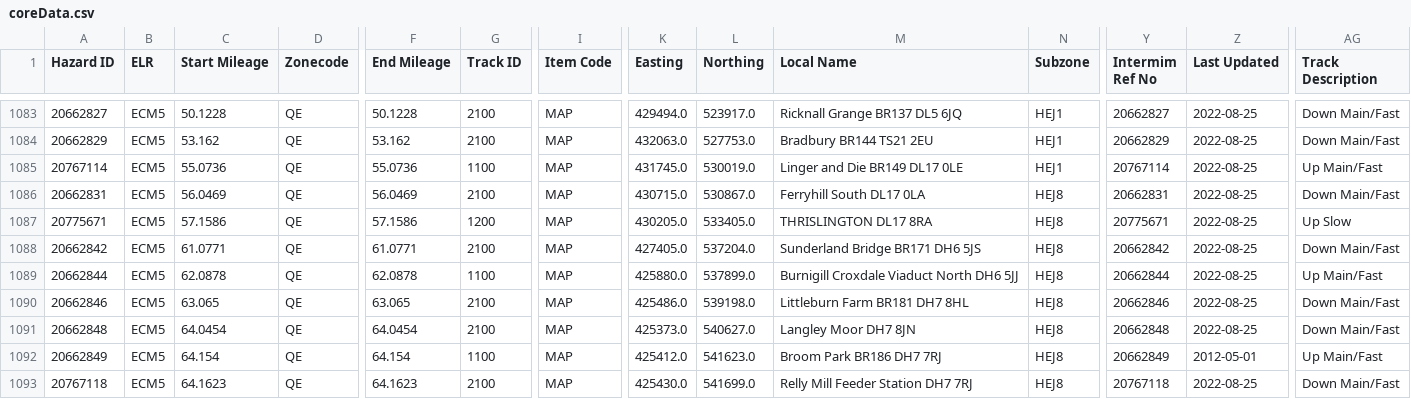
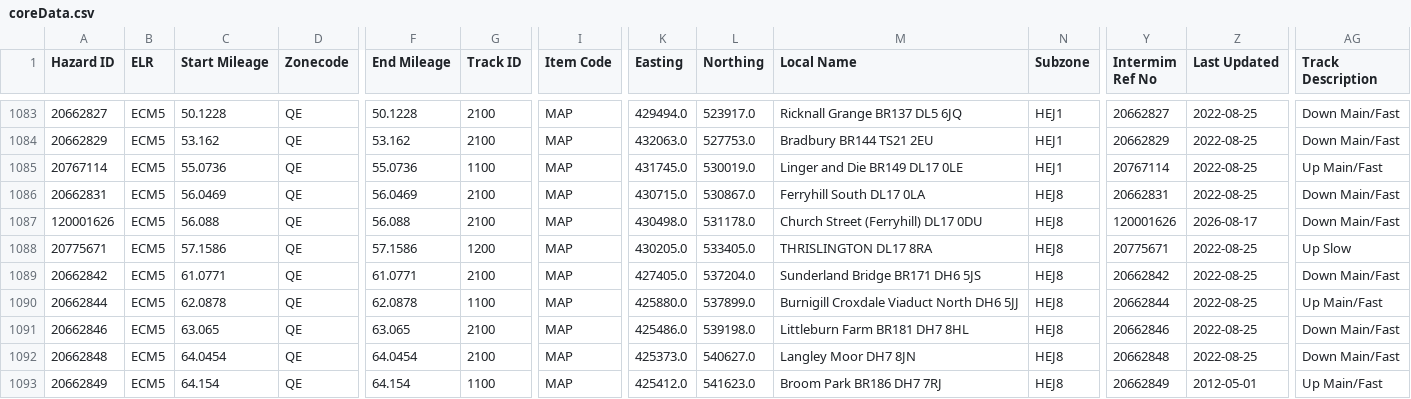
Before and after one commit to infrastructureclub/nr-national-hazard-directory, a CSV file: data/QE/coreData.csv, drawn as a sheet; only a part is shown, gaps mark what is left out; the shorter side is filled out with more unchanged rows; rows hold the shown columns only; the diff names each change by its address in the sheet, - before the commit and + after, or states it on an @@ line.

Commit message:
Automatic NRNHD data update

```diff
--- a/data/QE/coreData.csv
+++ b/data/QE/coreData.csv
+row 1087: 120001626 | ECM5 | 56.088 | QE | 56.088 | 2100 | MAP | 430498.0 | 531178.0 | Church Street (Ferryhill) DL17 0DU | HEJ8 | 120001626 | 2026-08-17 | Down Main/Fast
```
